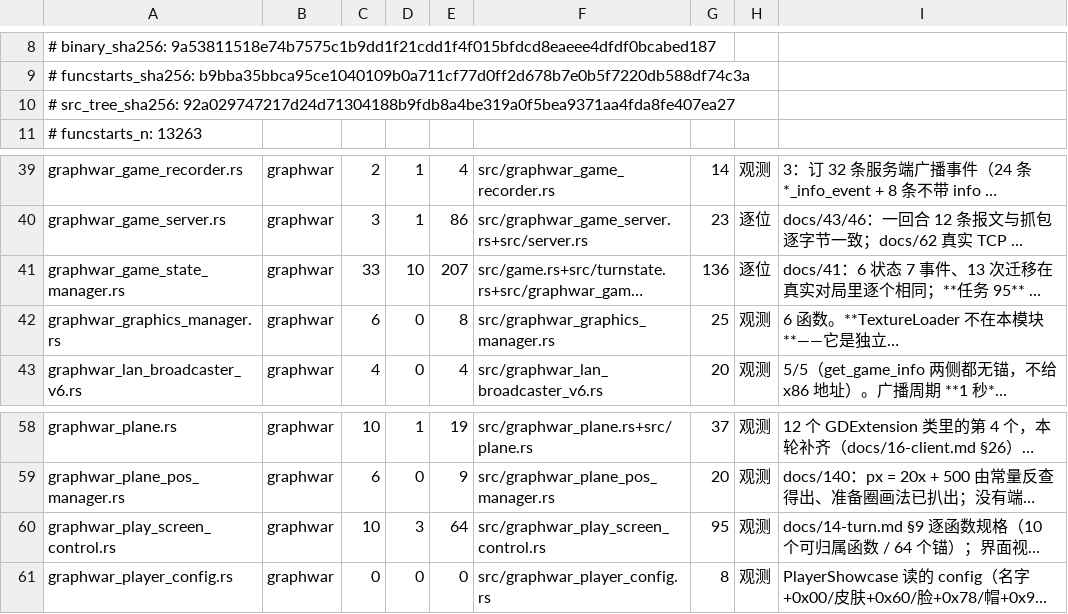
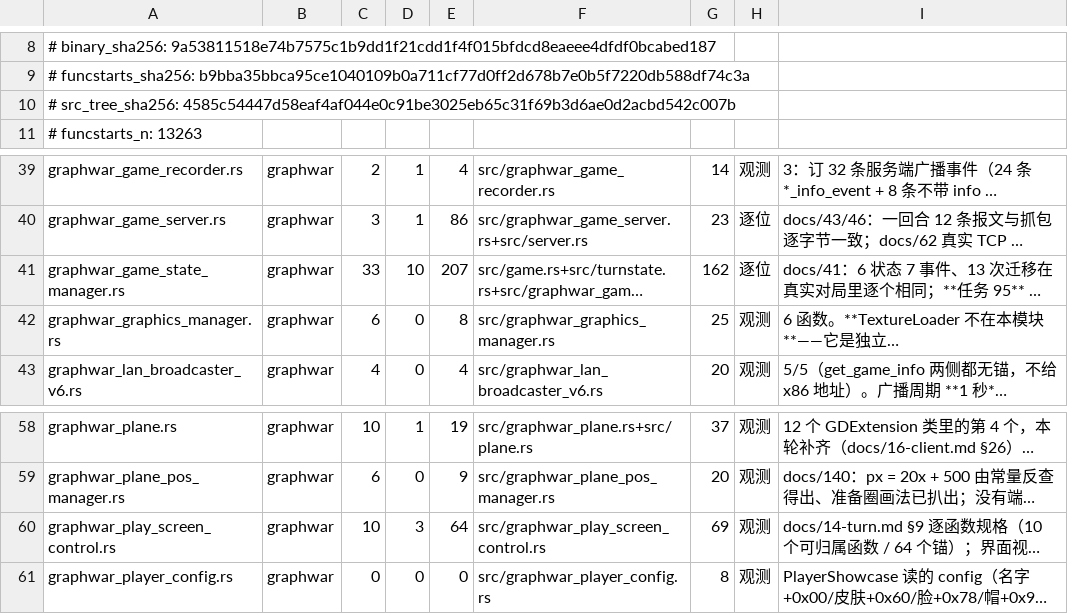
Before and after one commit to Cmd-GZ/graphwar2-rebuild, a TSV file: docs/coverage-matrix.tsv, drawn as a sheet; only a part is shown, gaps mark what is left out; long unchanged cells end in …; the diff names each change by its address in the sheet, - before the commit and + after, or states it on an @@ line.

```diff
--- a/docs/coverage-matrix.tsv
+++ b/docs/coverage-matrix.tsv
-A10: # src_tree_sha256: 92a029747217d24d71304188b9fdb8a4be319a0f5bea9371aa4fda8fe407ea27
+A10: # src_tree_sha256: 4585c54447d58eaf4af044e0c91be3025eb65c31f69b3d6ae0d2acbd542c007b
-G41: 136
+G41: 162
-G60: 95
+G60: 69
```
Also changed, not shown: 8 other files.
